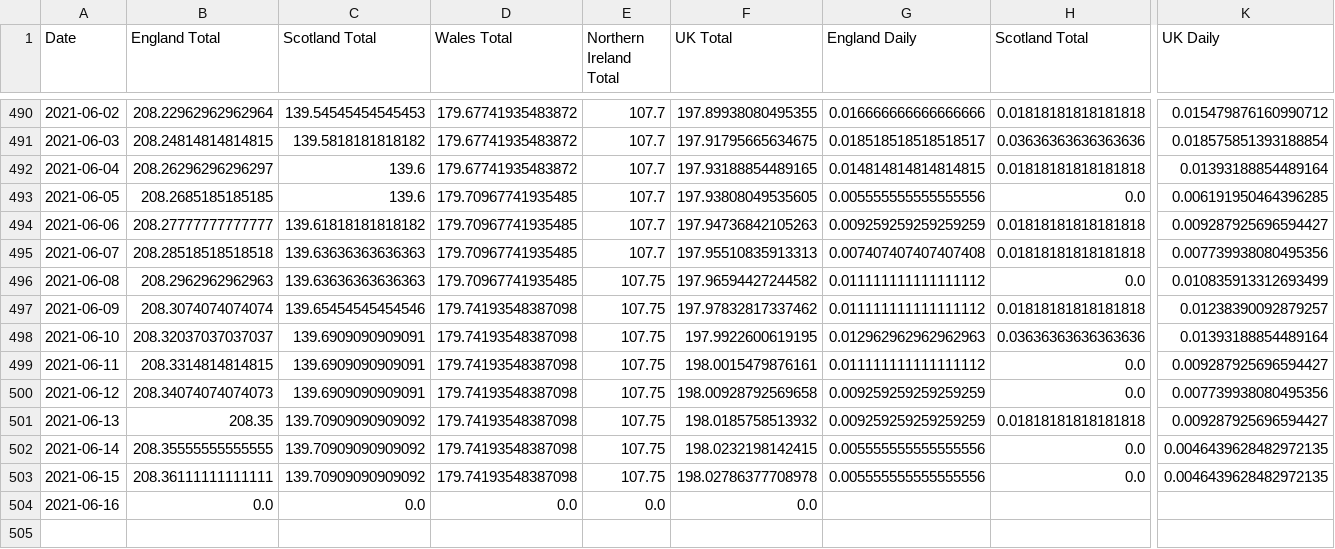
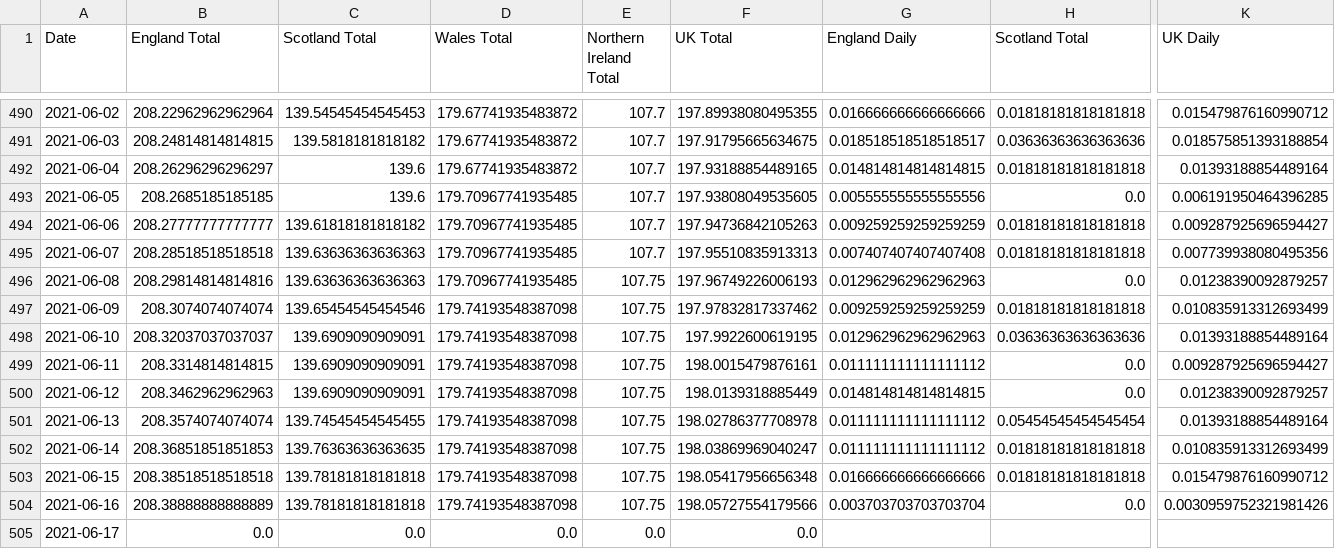
Before and after one commit to robertgauld/scotland-covid19-data, a CSV file: public/uk_deaths_per_100000.csv, drawn as a sheet; only a part is shown, gaps mark what is left out; addresses are those after the commit; rows hold the shown columns only; the diff names each change by its address in the sheet, - before the commit and + after, or states it on an @@ line.

```diff
--- a/public/uk_deaths_per_100000.csv
+++ b/public/uk_deaths_per_100000.csv
-B496 (England Total): 208.2962962962963
+B496 (England Total): 208.29814814814816
-F496 (UK Total): 197.96594427244582
+F496 (UK Total): 197.96749226006193
-G496 (England Daily): 0.011111111111111112
+G496 (England Daily): 0.012962962962962963
-K496 (UK Daily): 0.010835913312693499
+K496 (UK Daily): 0.01238390092879257
-G497 (England Daily): 0.011111111111111112
+G497 (England Daily): 0.009259259259259259
-K497 (UK Daily): 0.01238390092879257
+K497 (UK Daily): 0.010835913312693499
-B500 (England Total): 208.34074074074073
+B500 (England Total): 208.3462962962963
-F500 (UK Total): 198.00928792569658
+F500 (UK Total): 198.0139318885449
-G500 (England Daily): 0.009259259259259259
+G500 (England Daily): 0.014814814814814815
-K500 (UK Daily): 0.007739938080495356
+K500 (UK Daily): 0.01238390092879257
-B501 (England Total): 208.35
+B501 (England Total): 208.3574074074074
-C501 (Scotland Total): 139.70909090909092
+C501 (Scotland Total): 139.74545454545455
-F501 (UK Total): 198.0185758513932
+F501 (UK Total): 198.02786377708978
-G501 (England Daily): 0.009259259259259259
+G501 (England Daily): 0.011111111111111112
-H501 (Scotland Total): 0.01818181818181818
+H501 (Scotland Total): 0.05454545454545454
-K501 (UK Daily): 0.009287925696594427
+K501 (UK Daily): 0.01393188854489164
-B502 (England Total): 208.35555555555555
+B502 (England Total): 208.36851851851853
-C502 (Scotland Total): 139.70909090909092
+C502 (Scotland Total): 139.76363636363635
-F502 (UK Total): 198.0232198142415
+F502 (UK Total): 198.03869969040247
-G502 (England Daily): 0.005555555555555556
+G502 (England Daily): 0.011111111111111112
-H502:H503 (Scotland Total): 0.0
+H502:H503 (Scotland Total): 0.01818181818181818
-K502 (UK Daily): 0.0046439628482972135
+K502 (UK Daily): 0.010835913312693499
-B503 (England Total): 208.36111111111111
+B503 (England Total): 208.38518518518518
-C503 (Scotland Total): 139.70909090909092
+C503 (Scotland Total): 139.78181818181818
-F503 (UK Total): 198.02786377708978
+F503 (UK Total): 198.05417956656348
-G503 (England Daily): 0.005555555555555556
+G503 (England Daily): 0.016666666666666666
-K503 (UK Daily): 0.0046439628482972135
+K503 (UK Daily): 0.015479876160990712
+row 504: 2021-06-16 | 208.38888888888889 | 139.78181818181818 | 179.74193548387098 | 107.75 | 198.05727554179566 | 0.003703703703703704 | 0.0 | 0.0030959752321981426
-A505 (Date): 2021-06-16
+A505 (Date): 2021-06-17
```
Also changed, not shown: public/england_per_100000.csv, public/northern_ireland_per_100000.csv, 50 other files.
